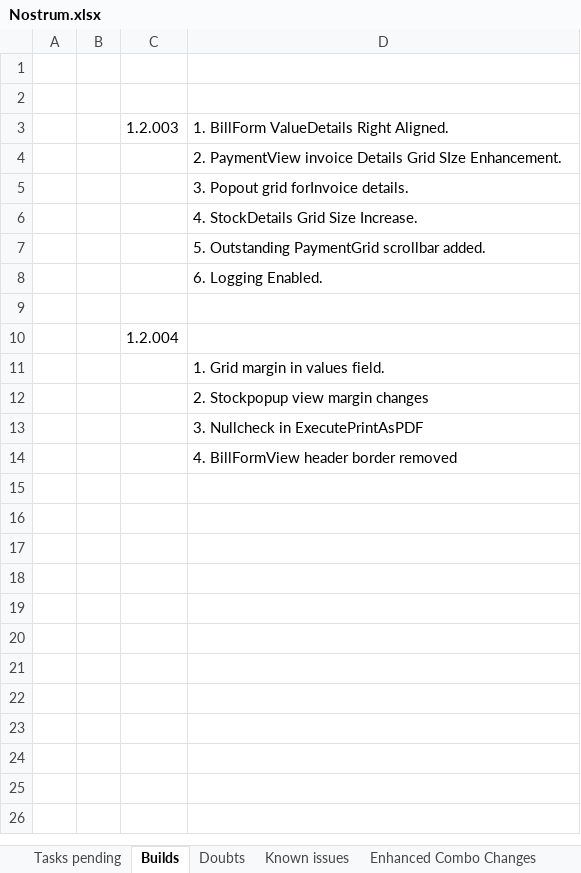
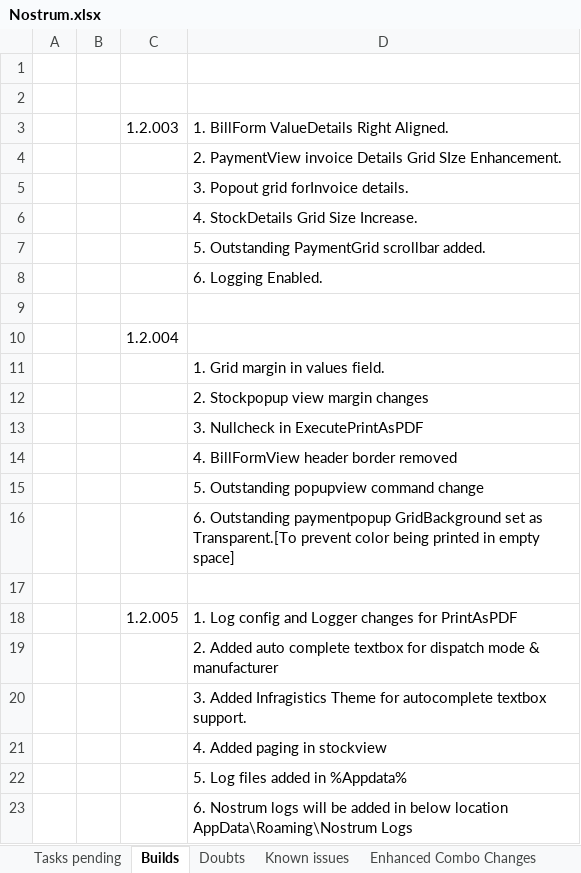
Before and after one commit to ranjithkumarsp/Nostrum_CSharp, an Excel workbook: Documents/Nostrum.xlsx, sheet Builds, drawn as a sheet; values as stored, in another font and other column widths than the file's, no borders; the diff names each change by its address in the sheet, - before the commit and + after, or states it on an @@ line.

Commit message:
1. Log config and Logger changes for PrintAsPDF 2. Added auto complete textbox for dispatch mode & manufacturer 3. Added Infragistics Theme for autocomplete textbox support. 4. Added paging in stockview 5. Log files added in %Appdata% 6. Nostrum logs will be added in below location AppData\Roaming\Nostrum Logs

```diff
--- a/Documents/Nostrum.xlsx (sheet Builds)
+++ b/Documents/Nostrum.xlsx (sheet Builds)
+row 15:  |  |  | 5. Outstanding popupview command change
+row 16:  |  |  | 6. Outstanding paymentpopup GridBackground set as Transparent.[To prevent color being printed in empty space]
+row 17: (empty)
+row 18:  |  | 1.2.005 | 1. Log config and Logger changes for PrintAsPDF
+row 19:  |  |  | 2. Added auto complete textbox for dispatch mode & manufacturer
+row 20:  |  |  | 3. Added Infragistics Theme for autocomplete textbox support.
+row 21:  |  |  | 4. Added paging in stockview
+row 22:  |  |  | 5. Log files added in %Appdata%
+row 23:  |  |  | 6. Nostrum logs will be added in below location AppData\Roaming\Nostrum Logs
```
Also changed, not shown: 19 other files.
